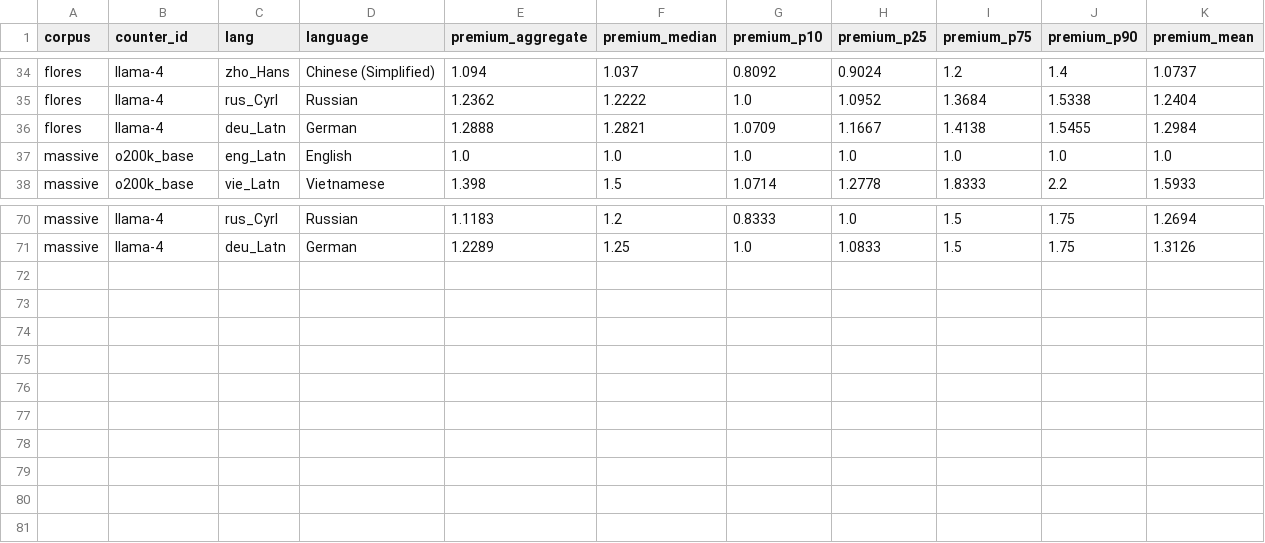
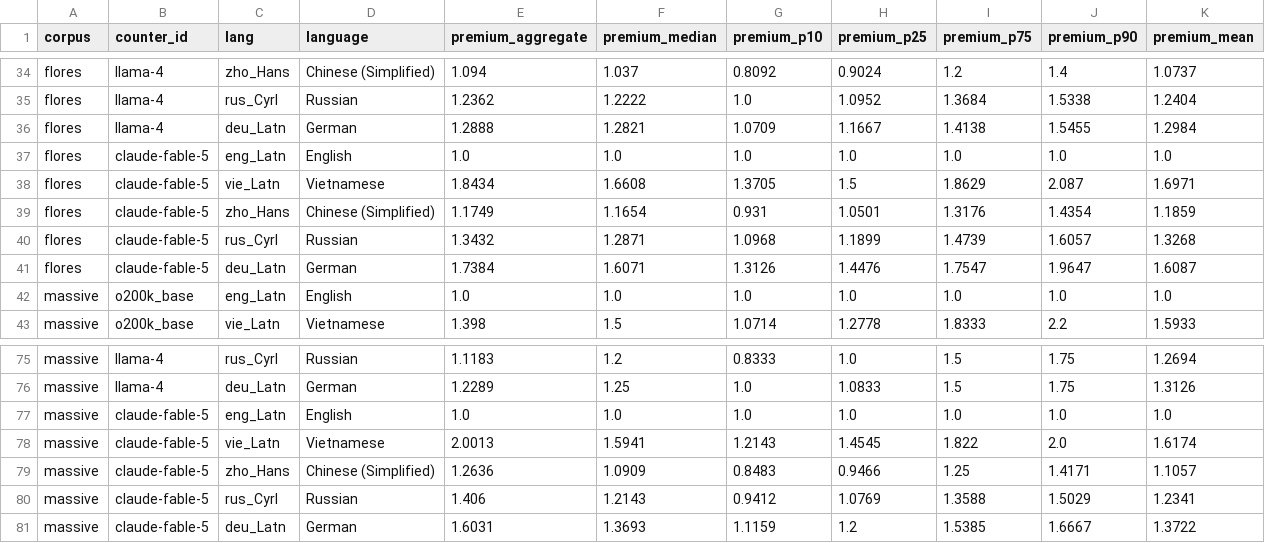
Before and after one commit to aeonic-asia/aeonic-llm-token-cost-by-language, a CSV file: eval/results/premium_by_language.csv, drawn as a sheet; only a part is shown, gaps mark what is left out; the diff names each change by its address in the sheet, - before the commit and + after, or states it on an @@ line.

```diff
--- a/eval/results/premium_by_language.csv
+++ b/eval/results/premium_by_language.csv
+row 37: flores | claude-fable-5 | eng_Latn | English | 1.0 | 1.0 | 1.0 | 1.0 | 1.0 | 1.0 | 1.0
+row 38: flores | claude-fable-5 | vie_Latn | Vietnamese | 1.8434 | 1.6608 | 1.3705 | 1.5 | 1.8629 | 2.087 | 1.6971
+row 39: flores | claude-fable-5 | zho_Hans | Chinese (Simplified) | 1.1749 | 1.1654 | 0.931 | 1.0501 | 1.3176 | 1.4354 | 1.1859
+row 40: flores | claude-fable-5 | rus_Cyrl | Russian | 1.3432 | 1.2871 | 1.0968 | 1.1899 | 1.4739 | 1.6057 | 1.3268
+row 41: flores | claude-fable-5 | deu_Latn | German | 1.7384 | 1.6071 | 1.3126 | 1.4476 | 1.7547 | 1.9647 | 1.6087
+row 77: massive | claude-fable-5 | eng_Latn | English | 1.0 | 1.0 | 1.0 | 1.0 | 1.0 | 1.0 | 1.0
+row 78: massive | claude-fable-5 | vie_Latn | Vietnamese | 2.0013 | 1.5941 | 1.2143 | 1.4545 | 1.822 | 2.0 | 1.6174
+row 79: massive | claude-fable-5 | zho_Hans | Chinese (Simplified) | 1.2636 | 1.0909 | 0.8483 | 0.9466 | 1.25 | 1.4171 | 1.1057
+row 80: massive | claude-fable-5 | rus_Cyrl | Russian | 1.406 | 1.2143 | 0.9412 | 1.0769 | 1.3588 | 1.5029 | 1.2341
+row 81: massive | claude-fable-5 | deu_Latn | German | 1.6031 | 1.3693 | 1.1159 | 1.2 | 1.5385 | 1.6667 | 1.3722
```
Also changed, not shown: eval/results/aggregate_counts.csv, eval/results/cost_by_language.csv, 12 other files.
